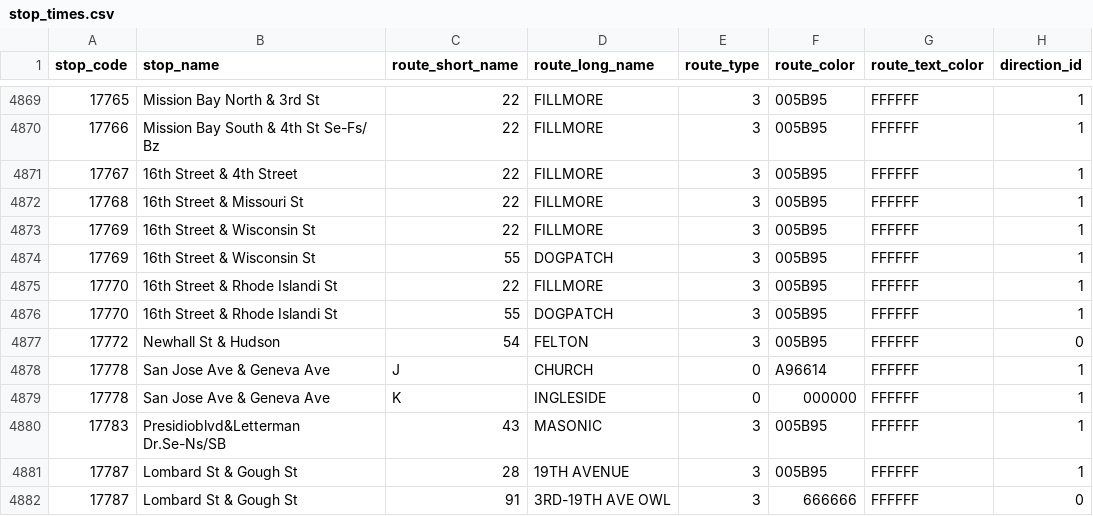
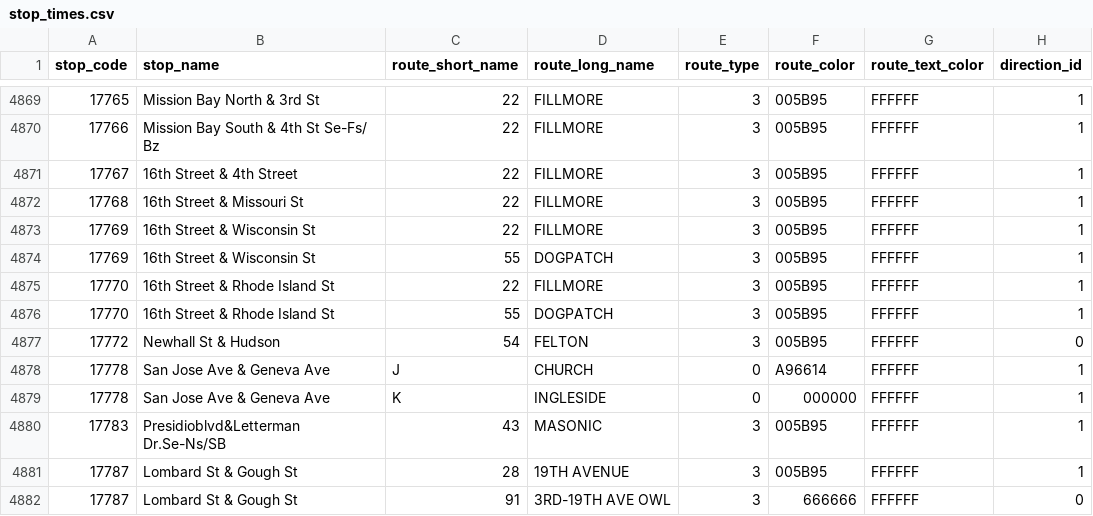
Before and after one commit to MingweiSamuel/muni-sign, a CSV file: data/stop_times.csv, drawn as a sheet; only a part is shown, gaps mark what is left out; the diff names each change by its address in the sheet, - before the commit and + after, or states it on an @@ line.

```diff
--- a/data/stop_times.csv
+++ b/data/stop_times.csv
-B4875:B4876 (stop_name): 16th Street & Rhode Islandi St
+B4875:B4876 (stop_name): 16th Street & Rhode Island St
```
